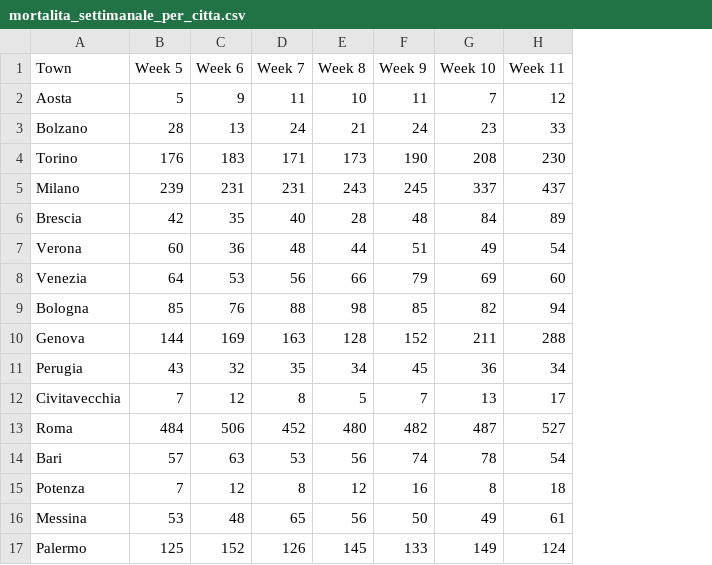
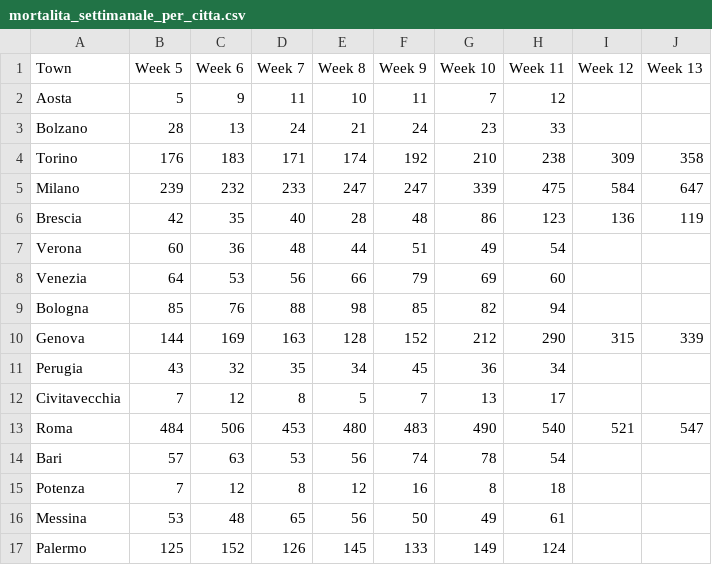
Before and after one commit to pmeridian/COVID19_DA, a CSV file: mortalita_settimanale_per_citta.csv, drawn as a sheet; the diff names each change by its address in the sheet, - before the commit and + after, or states it on an @@ line.

```diff
--- a/mortalita_settimanale_per_citta.csv
+++ b/mortalita_settimanale_per_citta.csv
+column I (Week 12), rows 4-13: 309 | 584 | 136 |  |  |  | 315 |  |  | 521
+column J (Week 13), rows 4-13: 358 | 647 | 119 |  |  |  | 339 |  |  | 547
-E4 (Week 8): 173
+E4 (Week 8): 174
-F4 (Week 9): 190
+F4 (Week 9): 192
-G4 (Week 10): 208
+G4 (Week 10): 210
-H4 (Week 11): 230
+H4 (Week 11): 238
-C5 (Week 6): 231
+C5 (Week 6): 232
-D5 (Week 7): 231
+D5 (Week 7): 233
-E5 (Week 8): 243
+E5 (Week 8): 247
-F5 (Week 9): 245
+F5 (Week 9): 247
-G5 (Week 10): 337
+G5 (Week 10): 339
-H5 (Week 11): 437
+H5 (Week 11): 475
-G6 (Week 10): 84
+G6 (Week 10): 86
-H6 (Week 11): 89
+H6 (Week 11): 123
-G10 (Week 10): 211
+G10 (Week 10): 212
-H10 (Week 11): 288
+H10 (Week 11): 290
-D13 (Week 7): 452
+D13 (Week 7): 453
-F13 (Week 9): 482
+F13 (Week 9): 483
-G13 (Week 10): 487
+G13 (Week 10): 490
-H13 (Week 11): 527
+H13 (Week 11): 540
```
Also changed, not shown: 2 other files.
